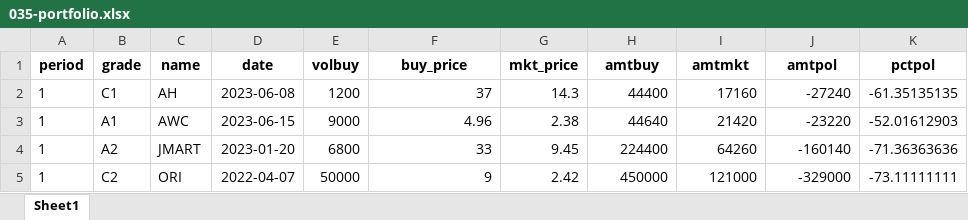
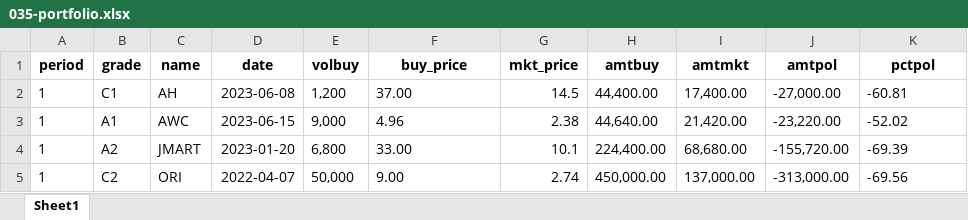
Before and after one commit to santimcs/A5, an Excel workbook: Excel/035-portfolio.xlsx, sheet Sheet1, drawn as a sheet; only a part is shown; values as stored, in another font and other column widths than the file's, no borders; the diff covers the shown part only; the diff names each change by its address in the sheet, - before the commit and + after, or states it on an @@ line.

```diff
--- a/Excel/035-portfolio.xlsx (sheet Sheet1)
+++ b/Excel/035-portfolio.xlsx (sheet Sheet1)
-E2 (volbuy): 1200
+E2 (volbuy): 1,200
-F2 (buy_price): 37
+F2 (buy_price): 37.00
-G2 (mkt_price): 14.3
+G2 (mkt_price): 14.5
-H2 (amtbuy): 44400
+H2 (amtbuy): 44,400.00
-I2 (amtmkt): 17160
+I2 (amtmkt): 17,400.00
-J2 (amtpol): -27240
+J2 (amtpol): -27,000.00
-K2 (pctpol): -61.35135135
+K2 (pctpol): -60.81
-E3 (volbuy): 9000
+E3 (volbuy): 9,000
-F3 alignment: right
+F3 alignment: left
-H3 (amtbuy): 44640
+H3 (amtbuy): 44,640.00
-I3 (amtmkt): 21420
+I3 (amtmkt): 21,420.00
-J3 (amtpol): -23220
+J3 (amtpol): -23,220.00
-K3 (pctpol): -52.01612903
+K3 (pctpol): -52.02
-E4 (volbuy): 6800
+E4 (volbuy): 6,800
-F4 (buy_price): 33
+F4 (buy_price): 33.00
-G4 (mkt_price): 9.45
+G4 (mkt_price): 10.1
-H4 (amtbuy): 224400
+H4 (amtbuy): 224,400.00
-I4 (amtmkt): 64260
+I4 (amtmkt): 68,680.00
-J4 (amtpol): -160140
+J4 (amtpol): -155,720.00
-K4 (pctpol): -71.36363636
+K4 (pctpol): -69.39
-E5 (volbuy): 50000
+E5 (volbuy): 50,000
-F5 (buy_price): 9
+F5 (buy_price): 9.00
-G5 (mkt_price): 2.42
+G5 (mkt_price): 2.74
-H5 (amtbuy): 450000
+H5 (amtbuy): 450,000.00
-I5 (amtmkt): 121000
+I5 (amtmkt): 137,000.00
-J5 (amtpol): -329000
+J5 (amtpol): -313,000.00
-K5 (pctpol): -73.11111111
+K5 (pctpol): -69.56
```
Also changed, not shown: 169 edited cells and cell formats elsewhere in this sheet, Excel/01-CashFlow.xlsx, Excel/02-Profit_by_Type.xlsx, 31 other files.
